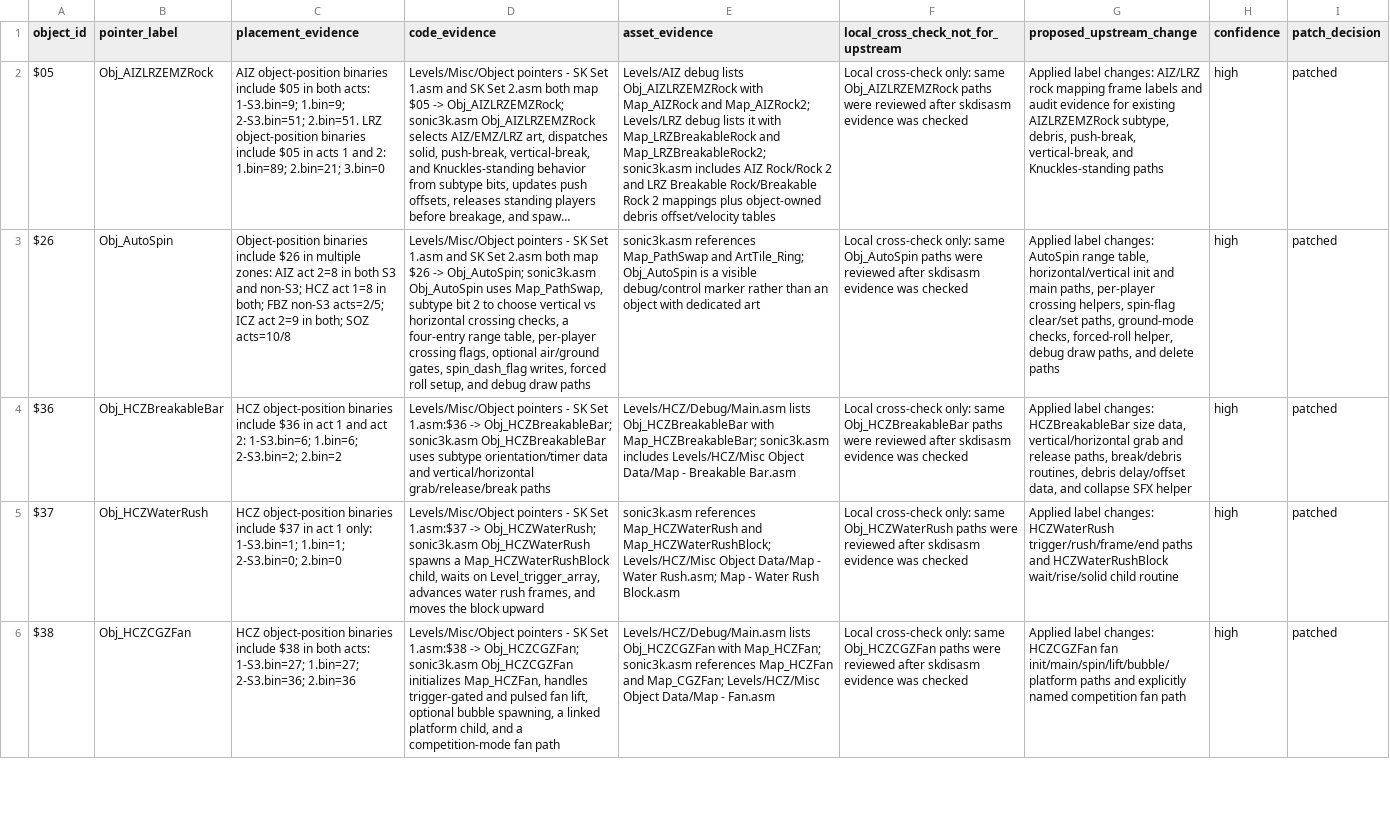
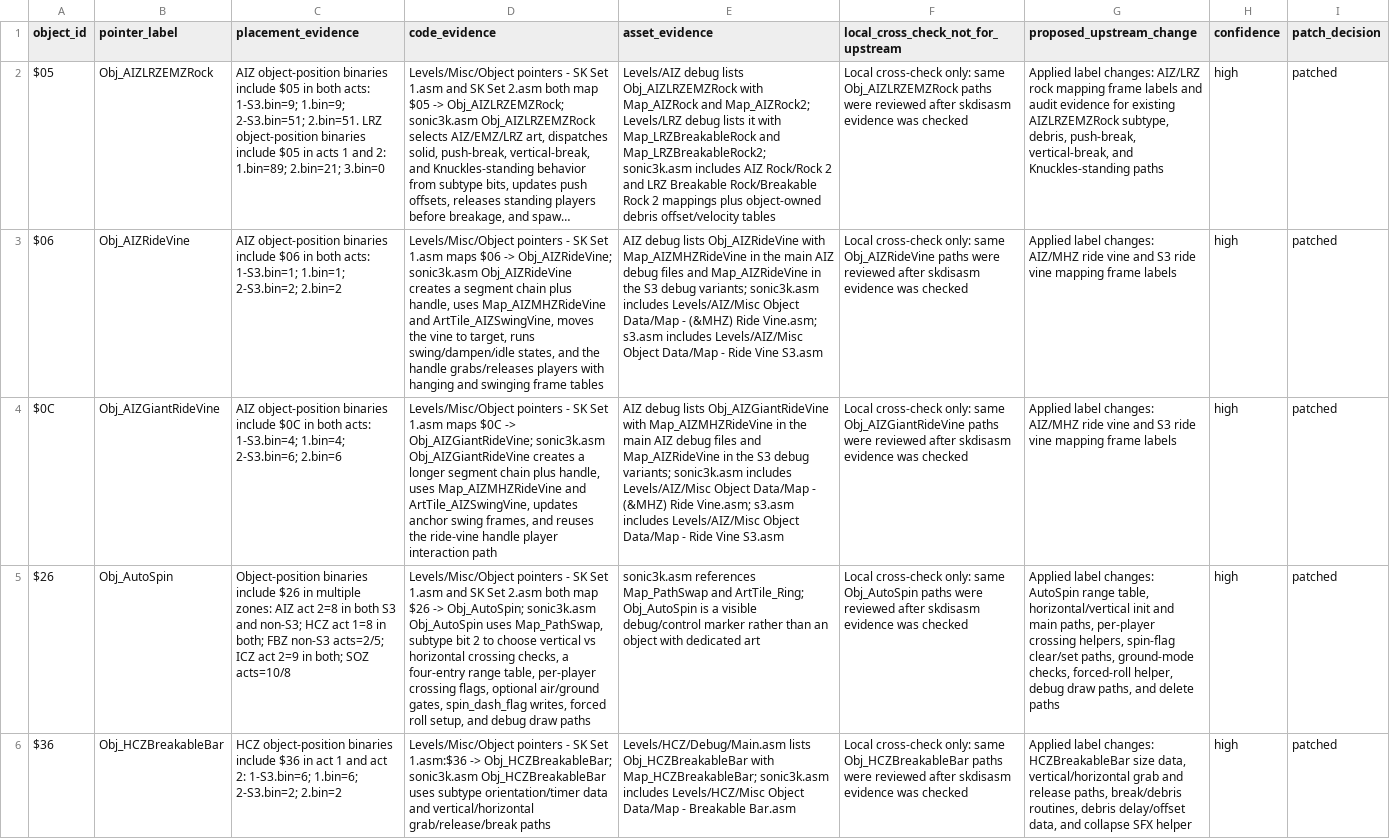
Before and after one commit to raiscan/skdisasm, a CSV file: OPENGGF_HCZ_OBJECT_IDENTITY_AUDIT.csv, drawn as a sheet; only a part is shown; the shorter side is filled out with more unchanged rows; long unchanged cells end in …; the diff names each change by its address in the sheet, - before the commit and + after, or states it on an @@ line.

Commit message:
docs: label AIZ ride vine mappings

```diff
--- a/OPENGGF_HCZ_OBJECT_IDENTITY_AUDIT.csv
+++ b/OPENGGF_HCZ_OBJECT_IDENTITY_AUDIT.csv
+row 3: $06 | Obj_AIZRideVine | AIZ object-position binaries include $06 in both acts: 1-S3.bin=1; 1.bin=1; 2-S3.bin=2; 2.bin=2 | Levels/Misc/Object pointers - SK Set 1.asm maps $06 -> Obj_AIZRideVine; sonic3k.asm Obj_AIZRideVine creates a segment chain plus handle, uses Map_AIZMHZRideVine and ArtTile_AIZSwingVine, moves the vine to target, runs swing/dampen/idle states, and the handle grabs/releases players with hanging and swinging frame tables | AIZ debug lists Obj_AIZRideVine with Map_AIZMHZRideVine in the main AIZ debug files and Map_AIZRideVine in the S3 debug variants; sonic3k.asm includes Levels/AIZ/Misc Object Data/Map - (&MHZ) Ride Vine.asm; s3.asm includes Levels/AIZ/Misc Object Data/Map - Ride Vine S3.asm | Local cross-check only: same Obj_AIZRideVine paths were reviewed after skdisasm evidence was checked | Applied label changes: AIZ/MHZ ride vine and S3 ride vine mapping frame labels | high | patched
+row 4: $0C | Obj_AIZGiantRideVine | AIZ object-position binaries include $0C in both acts: 1-S3.bin=4; 1.bin=4; 2-S3.bin=6; 2.bin=6 | Levels/Misc/Object pointers - SK Set 1.asm maps $0C -> Obj_AIZGiantRideVine; sonic3k.asm Obj_AIZGiantRideVine creates a longer segment chain plus handle, uses Map_AIZMHZRideVine and ArtTile_AIZSwingVine, updates anchor swing frames, and reuses the ride-vine handle player interaction path | AIZ debug lists Obj_AIZGiantRideVine with Map_AIZMHZRideVine in the main AIZ debug files and Map_AIZRideVine in the S3 debug variants; sonic3k.asm includes Levels/AIZ/Misc Object Data/Map - (&MHZ) Ride Vine.asm; s3.asm includes Levels/AIZ/Misc Object Data/Map - Ride Vine S3.asm | Local cross-check only: same Obj_AIZGiantRideVine paths were reviewed after skdisasm evidence was checked | Applied label changes: AIZ/MHZ ride vine and S3 ride vine mapping frame labels | high | patched
```
Also changed, not shown: 2 other files.
